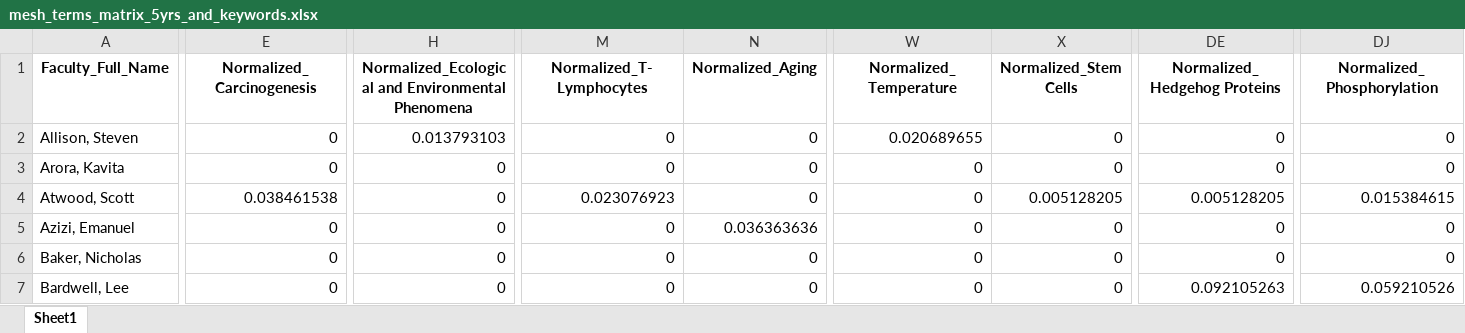
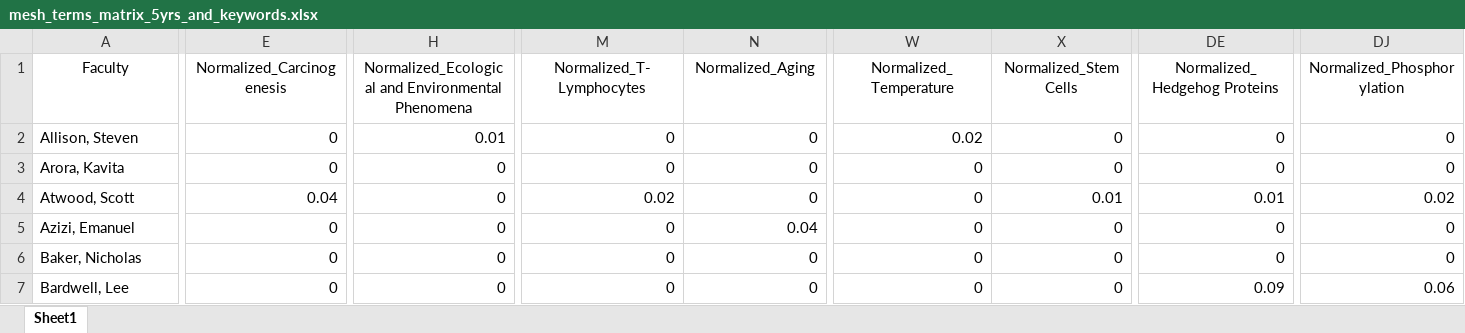
Before and after one commit to mital-i/faculty-clustering-project, an Excel workbook: mesh_terms_matrix_5yrs_and_keywords.xlsx, sheet Sheet1, drawn as a sheet; only a part is shown, gaps mark what is left out; values as stored, in another font and other column widths than the file's, no borders; the diff covers the shown part only; the diff names each change by its address in the sheet, - before the commit and + after, or states it on an @@ line.

Commit message:
fix faculty column

```diff
--- a/mesh_terms_matrix_5yrs_and_keywords.xlsx (sheet Sheet1)
+++ b/mesh_terms_matrix_5yrs_and_keywords.xlsx (sheet Sheet1)
-A1: Faculty_Full_Name
+A1: Faculty
-A1:DJ1 bold: on
+A1:DJ1 bold: off
-H2: 0.013793103
+H2: 0.01
-W2 (Normalized_Temperature): 0.020689655
+W2 (Normalized_Temperature): 0.02
-E4 (Normalized_Carcinogenesis): 0.038461538
+E4 (Normalized_Carcinogenesis): 0.04
-M4 (Normalized_T-Lymphocytes): 0.023076923
+M4 (Normalized_T-Lymphocytes): 0.02
-X4 (Normalized_Stem Cells): 0.005128205
+X4 (Normalized_Stem Cells): 0.01
-DE4 (Normalized_Hedgehog Proteins): 0.005128205
+DE4 (Normalized_Hedgehog Proteins): 0.01
-DJ4 (Normalized_Phosphorylation): 0.015384615
+DJ4 (Normalized_Phosphorylation): 0.02
-N5 (Normalized_Aging): 0.036363636
+N5 (Normalized_Aging): 0.04
-DE7 (Normalized_Hedgehog Proteins): 0.092105263
+DE7 (Normalized_Hedgehog Proteins): 0.09
-DJ7 (Normalized_Phosphorylation): 0.059210526
+DJ7 (Normalized_Phosphorylation): 0.06
```
Also changed, not shown: 704 edited cells and cell formats elsewhere in this sheet, 4 other files.
